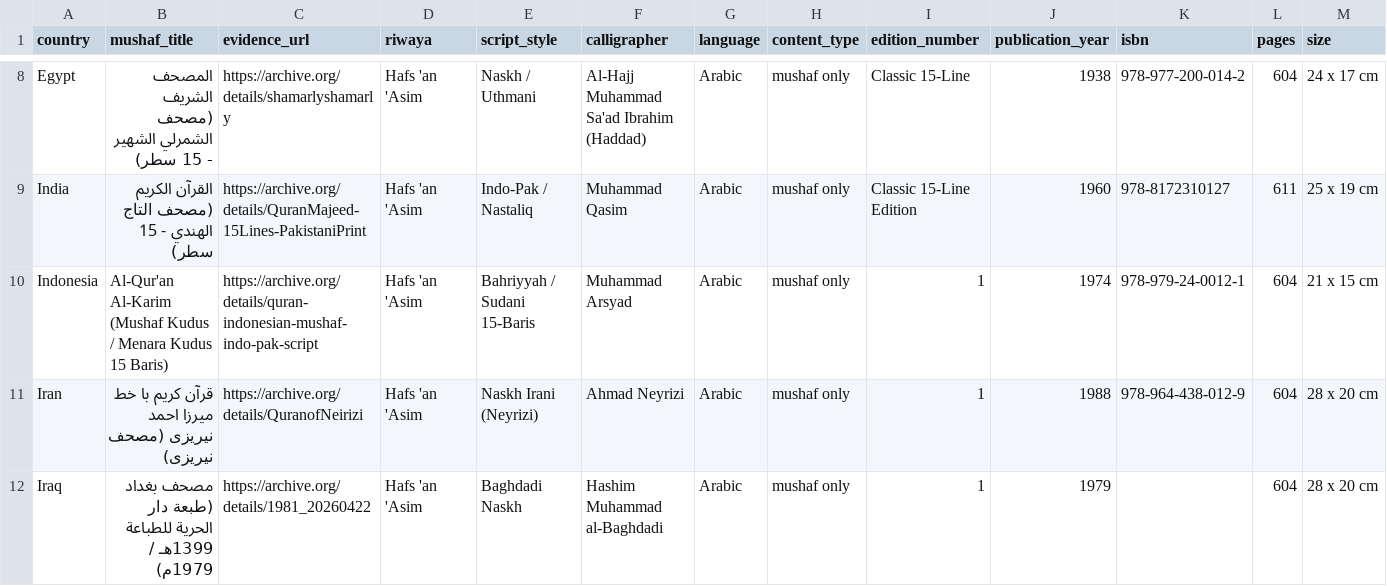
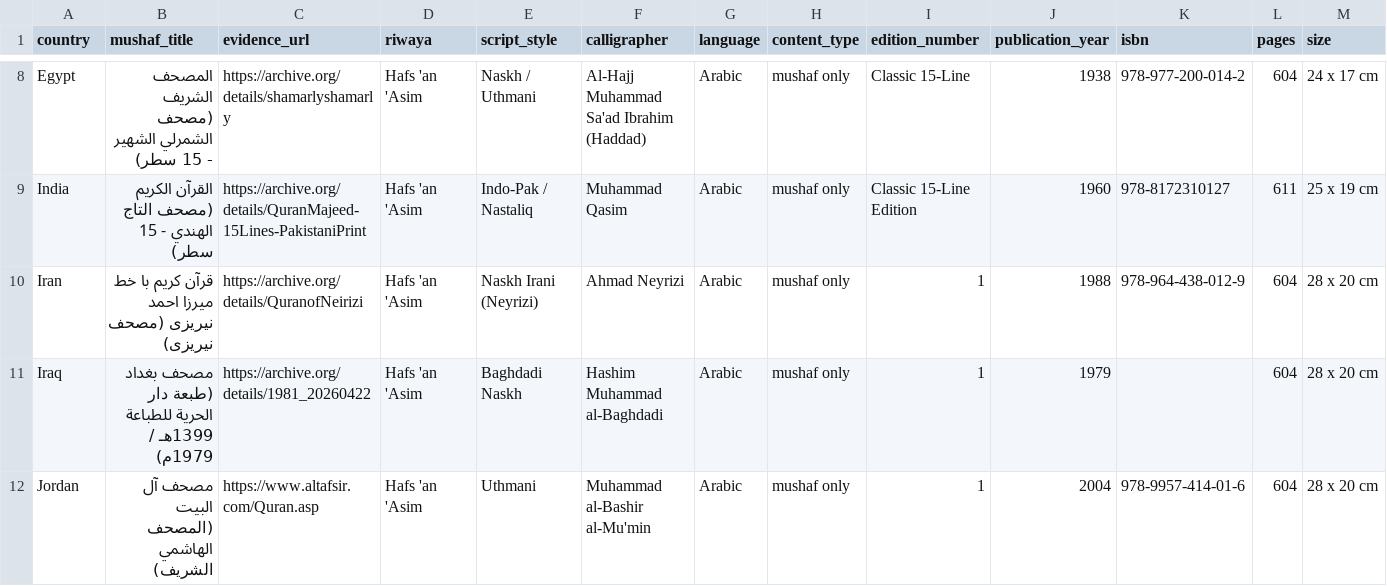
Before and after one commit to mohamed-soubhi/quran-db, a CSV file: mushaf_only.csv, drawn as a sheet; only a part is shown, gaps mark what is left out; the shorter side is filled out with more unchanged rows; rows hold the shown columns only; the diff names each change by its address in the sheet, - before the commit and + after, or states it on an @@ line.

Commit message:
fix(indonesia): drop unverified Menara Kudus pure mushaf edition as requested

```diff
--- a/mushaf_only.csv
+++ b/mushaf_only.csv
-row 10: Indonesia | Al-Qur'an Al-Karim (Mushaf Kudus / Menara Kudus 15 Baris) | https://archive.org/details/quran-indonesian-mushaf-indo-pak-script | Hafs 'an 'Asim | Bahriyyah / Sudani 15-Baris | Muhammad Arsyad | Arabic | mushaf only | 1 | 1974 | 978-979-24-0012-1 | 604 | 21 x 15 cm
```
Also changed, not shown: combined_master.csv, combined_master_utf8.csv, 9 other files.
